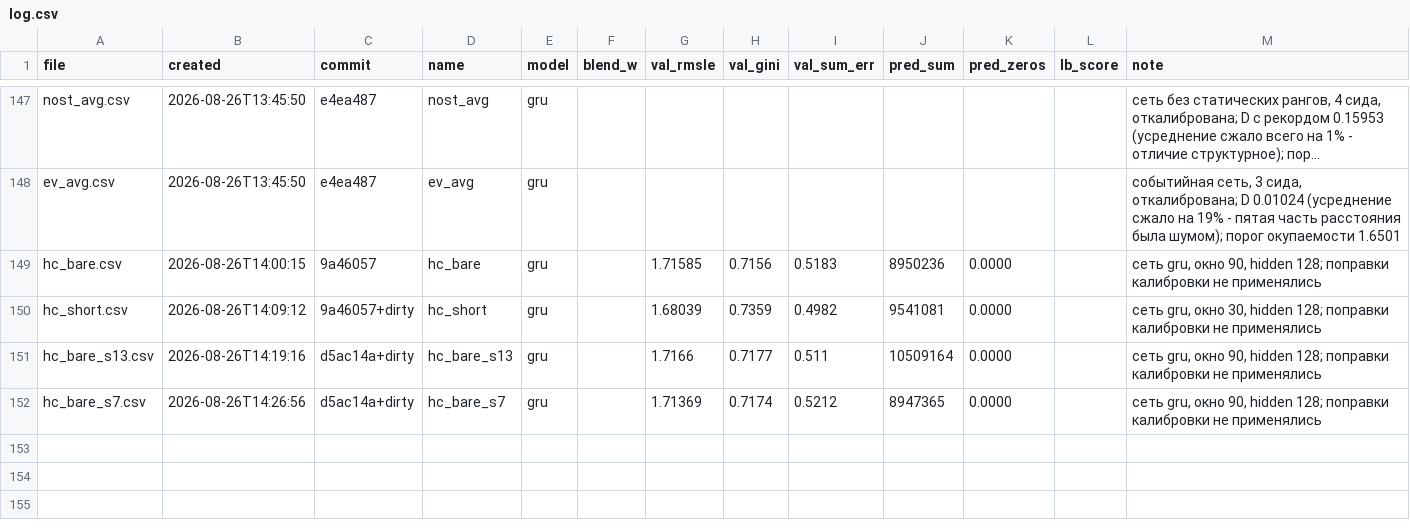
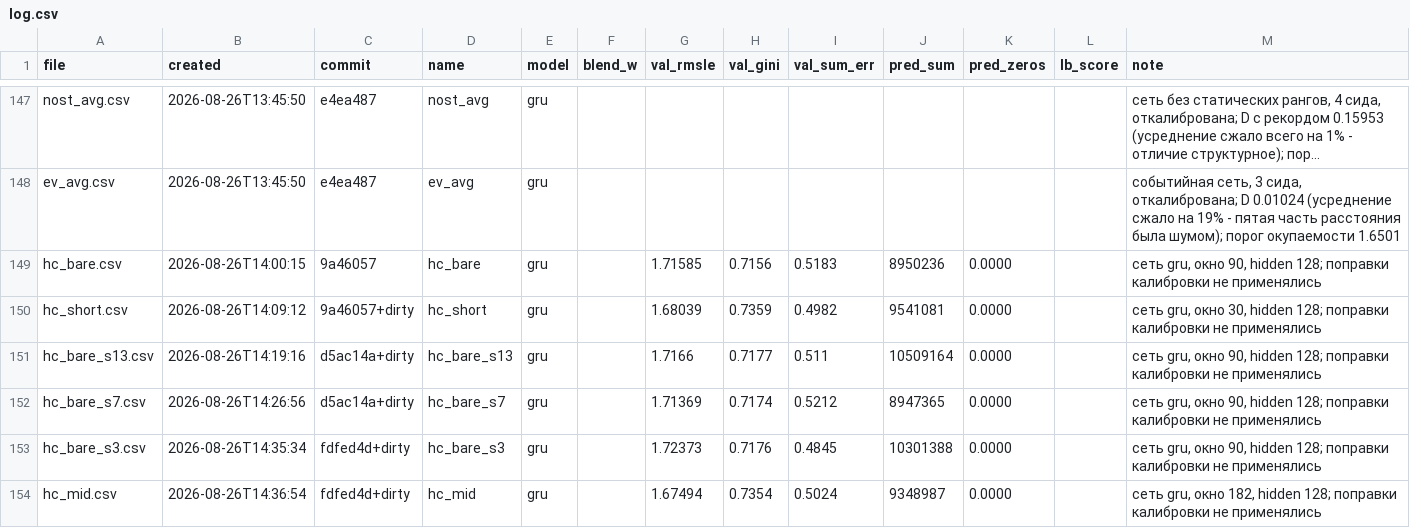
Before and after one commit to imaO0O/ozon-ml-champ, a CSV file: submissions/log.csv, drawn as a sheet; only a part is shown, gaps mark what is left out; long unchanged cells end in ….

Commit message:
Механизм расстояния объяснён: не окно, а потеря общих с бустингом признаков
  сеть                        окно     ранги      D до рекорда
  годовая, шаг 7             364 дн     есть        0.00427
  событийная                 364 дн     есть        0.01024
  окно 30 дней                30 дн     есть        0.02307
  без статических рангов      90 дн     нет         0.15953
  без обоих рангов            90 дн     нет вовсе   0.16501

Окно меняется в двенадцать раз - расстояние остаётся 0.004-0.023. Ранги
убираются при неизменном окне - расстояние прыгает до 0.16.

Механизм: rk_ признаки это процентильные ранги внутри среза, то есть ровно то,
что бустинг уже знает. Сеть с рангами дублирует бустинг и ошибается похоже,
сеть без них выводит всё из сырой последовательности.

Обобщение: партнёр рождается, когда у модели отнимают то, что её напарник и
так знает. Это объясняет невоспроизводимость у трека C - если их сети не
получают статических рангов, отнимать нечего.

Третье подтверждение закона: у годовой сети D 0.004 при вкладе +0.00138, у
сети без рангов D 0.16 при вкладе +0.0004. Партнёр с расстоянием в сорок раз
меньше платит втрое больше.

```diff
--- a/submissions/log.csv
+++ b/submissions/log.csv
@@ -152 +152,3 @@ hc_bare_s13.csv,2026-08-26T14:19:16,d5ac14a+dirty,hc_bare_s13,gru,,1.7166,0.7177
 hc_bare_s7.csv,2026-08-26T14:26:56,d5ac14a+dirty,hc_bare_s7,gru,,1.71369,0.7174,0.5212,8947365,0.0000,,"сеть gru, окно 90, hidden 128; поправки калибровки не применялись"
+hc_bare_s3.csv,2026-08-26T14:35:34,fdfed4d+dirty,hc_bare_s3,gru,,1.72373,0.7176,0.4845,10301388,0.0000,,"сеть gru, окно 90, hidden 128; поправки калибровки не применялись"
+hc_mid.csv,2026-08-26T14:36:54,fdfed4d+dirty,hc_mid,gru,,1.67494,0.7354,0.5024,9348987,0.0000,,"сеть gru, окно 182, hidden 128; поправки калибровки не применялись"
```
Also changed, not shown: models/experiments.csv, 1 other file.
